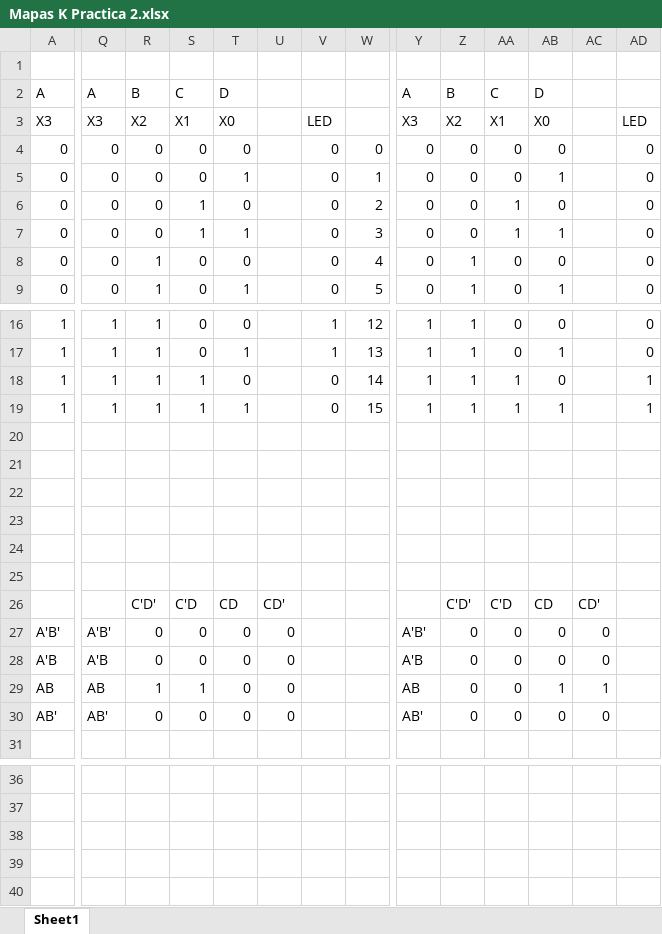
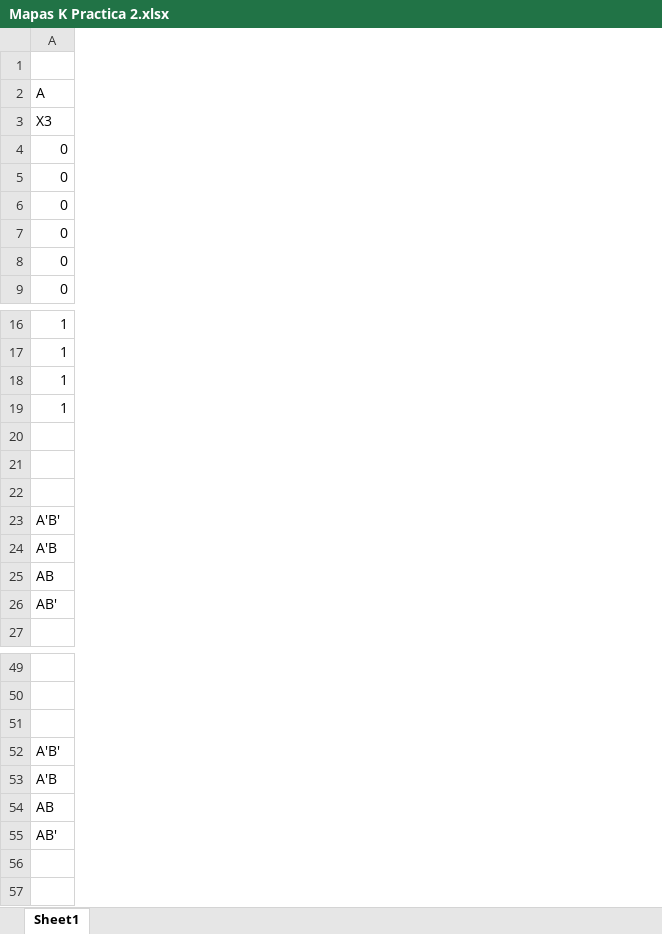
Before and after one commit to ElVerduras/Facultad, an Excel workbook: Introduccion al diseño logico/Práctica 02/Entregar/Mapas K Practica 2.xlsx, sheet Sheet1, drawn as a sheet; only a part is shown, gaps mark what is left out; values as stored, in another font and other column widths than the file's, no cell formats; removed rows and columns are numbered as before the commit, all else as after; rows hold the shown columns only; the diff covers the shown part only; the diff names each change by its address in the sheet, - before the commit and + after, or states it on an @@ line.

Commit message:
Add files via upload

```diff
--- a/Introduccion al diseño logico/Práctica 02/Entregar/Mapas K Practica 2.xlsx (sheet Sheet1)
+++ b/Introduccion al diseño logico/Práctica 02/Entregar/Mapas K Practica 2.xlsx (sheet Sheet1)
-column Q, rows 2-9: A | X3 | 0 | 0 | 0 | 0 | 0 | 0; rows 16-19: all 1; rows 27-30: A'B' | A'B | AB | AB'
-column R, rows 2-9: B | X2 | 0 | 0 | 0 | 0 | 1 | 1; rows 16-19: all 1; rows 26-30: C'D' | 0 | 0 | 1 | 0
-column S, rows 2-9: C | X1 | 0 | 0 | 1 | 1 | 0 | 0; rows 16-19: 0 | 0 | 1 | 1; rows 26-30: C'D | 0 | 0 | 1 | 0
-column T, rows 2-9: D | X0 | 0 | 1 | 0 | 1 | 0 | 1; rows 16-19: 0 | 1 | 0 | 1; rows 26-30: CD | 0 | 0 | 0 | 0
-column U, rows 26-30: CD' | 0 | 0 | 0 | 0
-column V, rows 3-9: LED | 0 | 0 | 0 | 0 | 0 | 0; rows 16-19: 1 | 1 | 0 | 0
-column W, rows 4-9: 0 | 1 | 2 | 3 | 4 | 5; rows 16-19: 12 | 13 | 14 | 15
-column Y, rows 2-9: A | X3 | 0 | 0 | 0 | 0 | 0 | 0; rows 16-19: all 1; rows 27-30: A'B' | A'B | AB | AB'
-column Z, rows 2-9: B | X2 | 0 | 0 | 0 | 0 | 1 | 1; rows 16-19: all 1; rows 26-30: C'D' | 0 | 0 | 0 | 0
-column AA, rows 2-9: C | X1 | 0 | 0 | 1 | 1 | 0 | 0; rows 16-19: 0 | 0 | 1 | 1; rows 26-30: C'D | 0 | 0 | 0 | 0
-column AB, rows 2-9: D | X0 | 0 | 1 | 0 | 1 | 0 | 1; rows 16-19: 0 | 1 | 0 | 1; rows 26-30: CD | 0 | 0 | 1 | 0
-column AC, rows 26-30: CD' | 0 | 0 | 1 | 0
-column AD, rows 3-9: LED | 0 | 0 | 0 | 0 | 0 | 0; rows 16-19: 0 | 0 | 1 | 1
-row 22: (empty)
-row 23: (empty)
-row 24: (empty)
-row 25: (empty)
+row 51: (empty)
+row 52: A'B'
+row 53: A'B
+row 54: AB
+row 55: AB'
+row 56: (empty)
+row 57: (empty)
```
Also changed, not shown: 18 added rows, 1 removed row, 3 removed columns and 1 edited cell elsewhere in this sheet, cell formats.
